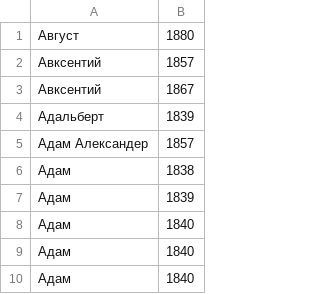
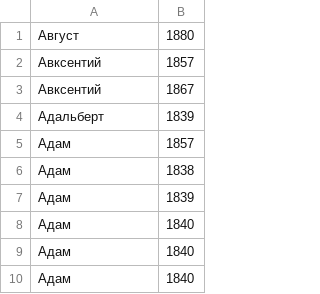
Before and after one commit to MarkBorecky/Analaise, a CSV file: src/main/resources/standardised/standardised_patronomika.csv, drawn as a sheet; only a part is shown.

```diff
--- a/src/main/resources/standardised/standardised_patronomika.csv
+++ b/src/main/resources/standardised/standardised_patronomika.csv
@@ -4,3 +4,3 @@
 Адальберт;1839
-Адам Александер;1857
+Адам;1857
 Адам;1838
```
Also changed, not shown: src/main/resources/patronomika.csv, src/main/resources/standardised/standardised_students.csv, 16 other files.
